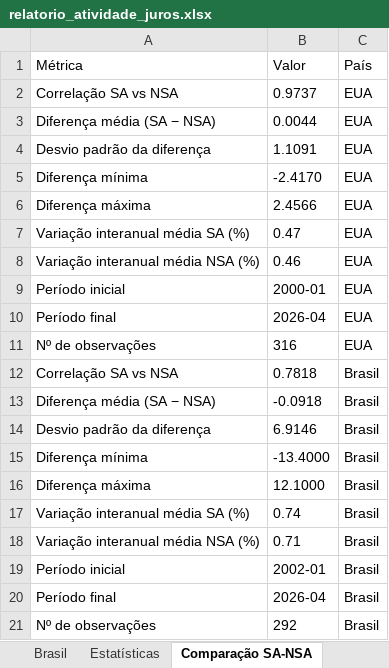
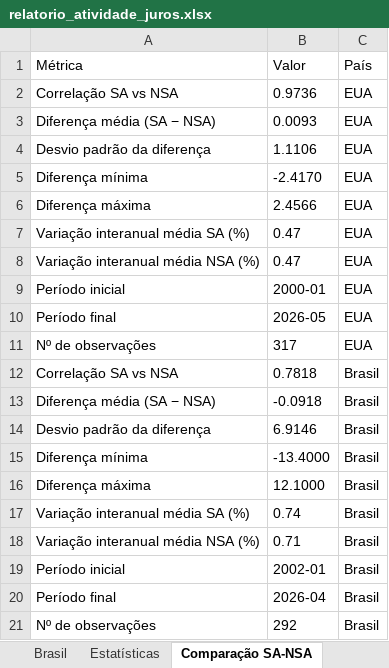
Before and after one commit to heitsikzin-bit/relatorio-atividade-juros, an Excel workbook: relatorio_atividade_juros.xlsx, sheet Comparação SA-NSA, drawn as a sheet; values as stored, in another font and other column widths than the file's, no borders; the diff names each change by its address in the sheet, - before the commit and + after, or states it on an @@ line.

```diff
--- a/relatorio_atividade_juros.xlsx (sheet Comparação SA-NSA)
+++ b/relatorio_atividade_juros.xlsx (sheet Comparação SA-NSA)
-B2 (Valor): 0.9737
+B2 (Valor): 0.9736
-B3 (Valor): 0.0044
+B3 (Valor): 0.0093
-B4 (Valor): 1.1091
+B4 (Valor): 1.1106
-B8 (Valor): 0.46
+B8 (Valor): 0.47
-B10 (Valor): 2026-04
+B10 (Valor): 2026-05
-B11 (Valor): 316
+B11 (Valor): 317
```
Also changed, not shown: sheet Estatísticas, sheet EUA, sheet Brasil, 5 other files.
